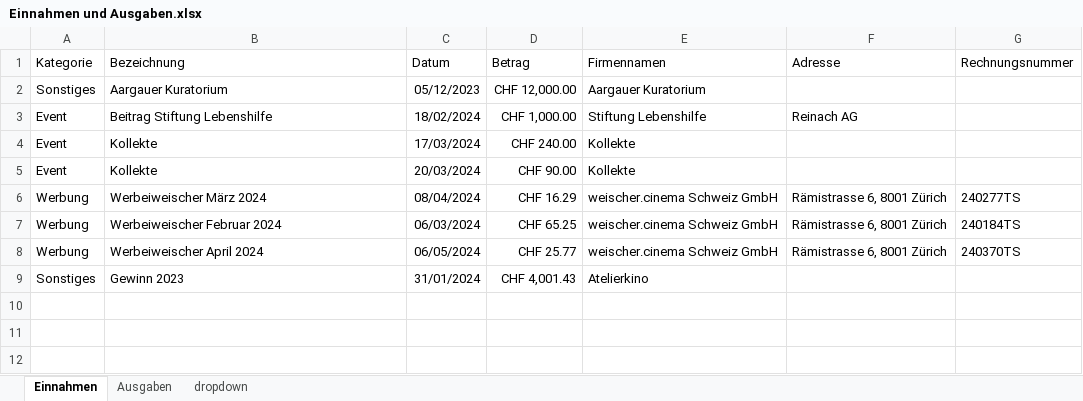
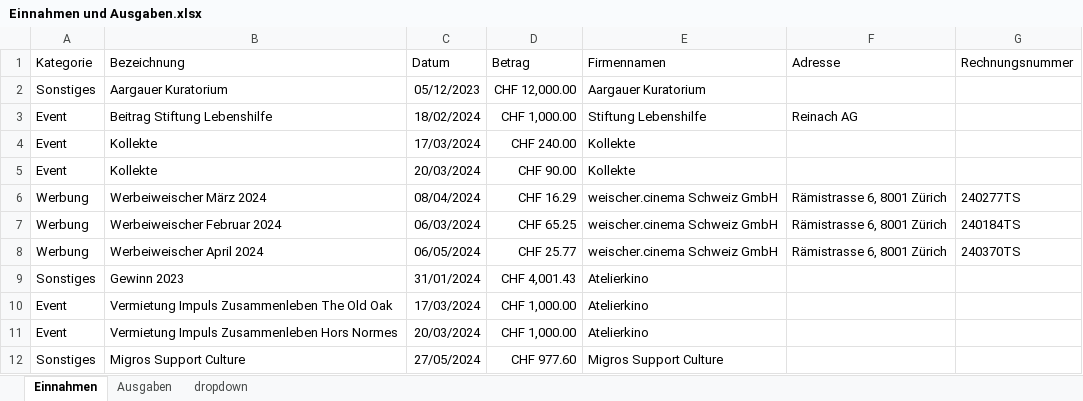
Before and after one commit to slvwagner/Kinoklub, an Excel workbook: Input/Einnahmen und Ausgaben.xlsx, sheet Einnahmen, drawn as a sheet; values as stored, in another font and other column widths than the file's, no borders; table styles not drawn; the diff names each change by its address in the sheet, - before the commit and + after, or states it on an @@ line.

Commit message:
Migros Support Culture Beitrag

```diff
--- a/Input/Einnahmen und Ausgaben.xlsx (sheet Einnahmen)
+++ b/Input/Einnahmen und Ausgaben.xlsx (sheet Einnahmen)
+row 10: Event | Vermietung Impuls Zusammenleben The Old Oak | 17/03/2024 | CHF 1,000.00 | Atelierkino
+row 11: Event | Vermietung Impuls Zusammenleben Hors Normes | 20/03/2024 | CHF 1,000.00 | Atelierkino
+row 12: Sonstiges | Migros Support Culture | 27/05/2024 | CHF 977.60 | Migros Support Culture
```
Also changed, not shown: sheet Ausgaben.
